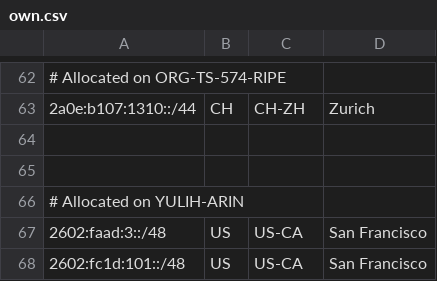
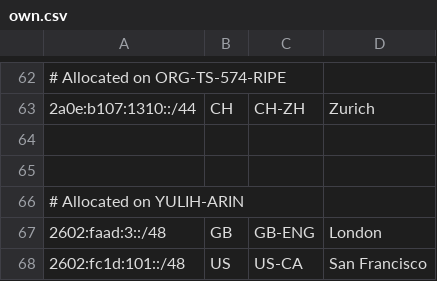
Before and after one commit to seadog007/geofeed, a CSV file: own.csv, drawn as a sheet; only a part is shown, gaps mark what is left out.

Commit message:
Fixed 1 prefix

```diff
--- a/own.csv
+++ b/own.csv
@@ -66,3 +66,3 @@
 # Allocated on YULIH-ARIN
-2602:faad:3::/48,US,US-CA,San Francisco,
+2602:faad:3::/48,GB,GB-ENG,London,
 2602:fc1d:101::/48,US,US-CA,San Francisco,
```
